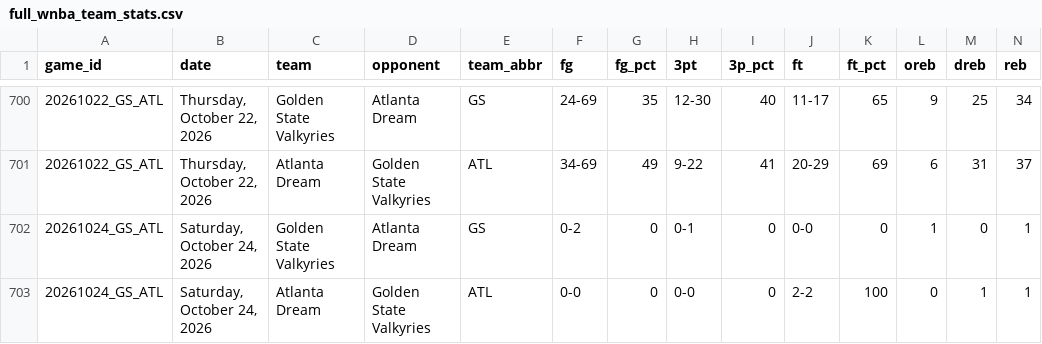
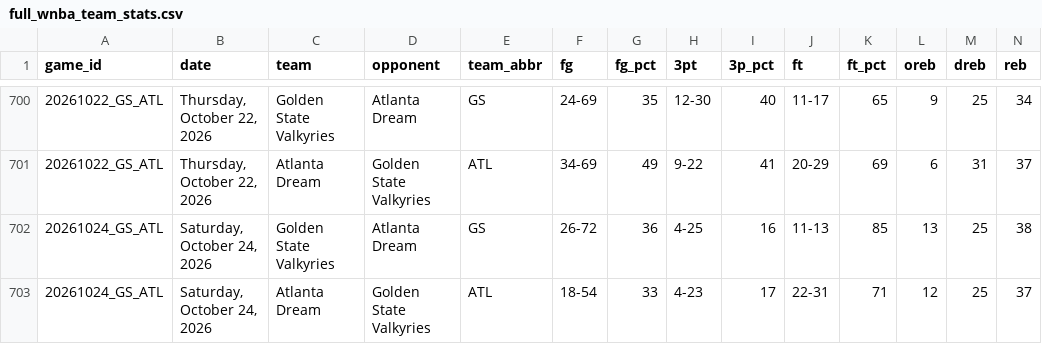
Before and after one commit to MikeOzomah/wnba-matchup-intelligence, a CSV file: data/full_wnba_team_stats.csv, drawn as a sheet; only a part is shown, gaps mark what is left out; removed rows and columns are numbered as before the commit, all else as after; rows hold the shown columns only; the diff names each change by its address in the sheet, - before the commit and + after, or states it on an @@ line.

```diff
--- a/data/full_wnba_team_stats.csv
+++ b/data/full_wnba_team_stats.csv
-row 702: 20261024_GS_ATL | Saturday, October 24, 2026 | Golden State Valkyries | Atlanta Dream | GS | 0-2 | 0 | 0-1 | 0 | 0-0 | 0 | 1 | 0 | 1
-row 703: 20261024_GS_ATL | Saturday, October 24, 2026 | Atlanta Dream | Golden State Valkyries | ATL | 0-0 | 0 | 0-0 | 0 | 2-2 | 100 | 0 | 1 | 1
+row 702: 20261024_GS_ATL | Saturday, October 24, 2026 | Golden State Valkyries | Atlanta Dream | GS | 26-72 | 36 | 4-25 | 16 | 11-13 | 85 | 13 | 25 | 38
+row 703: 20261024_GS_ATL | Saturday, October 24, 2026 | Atlanta Dream | Golden State Valkyries | ATL | 18-54 | 33 | 4-23 | 17 | 22-31 | 71 | 12 | 25 | 37
```
Also changed, not shown: outputs/advanced_wnba_metrics.csv, outputs/player_influence_profiles.csv, 2 other files.
